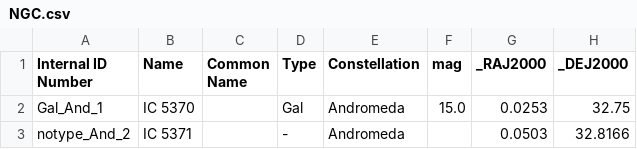
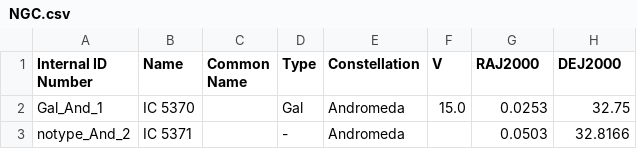
Before and after one commit to vvkrddy/Star-Hopping, a CSV file: NGC.csv, drawn as a sheet; only a part is shown.

Commit message:
data
changed headers

```diff
--- a/NGC.csv
+++ b/NGC.csv
@@ -1,2 +1,2 @@
-Internal ID Number,Name,Common Name,Type,Constellation,mag,_RAJ2000,_DEJ2000
+Internal ID Number,Name,Common Name,Type,Constellation,V,RAJ2000,DEJ2000
 Gal_And_1,IC 5370,,Gal,Andromeda,15.0,0.0253,32.75
```
